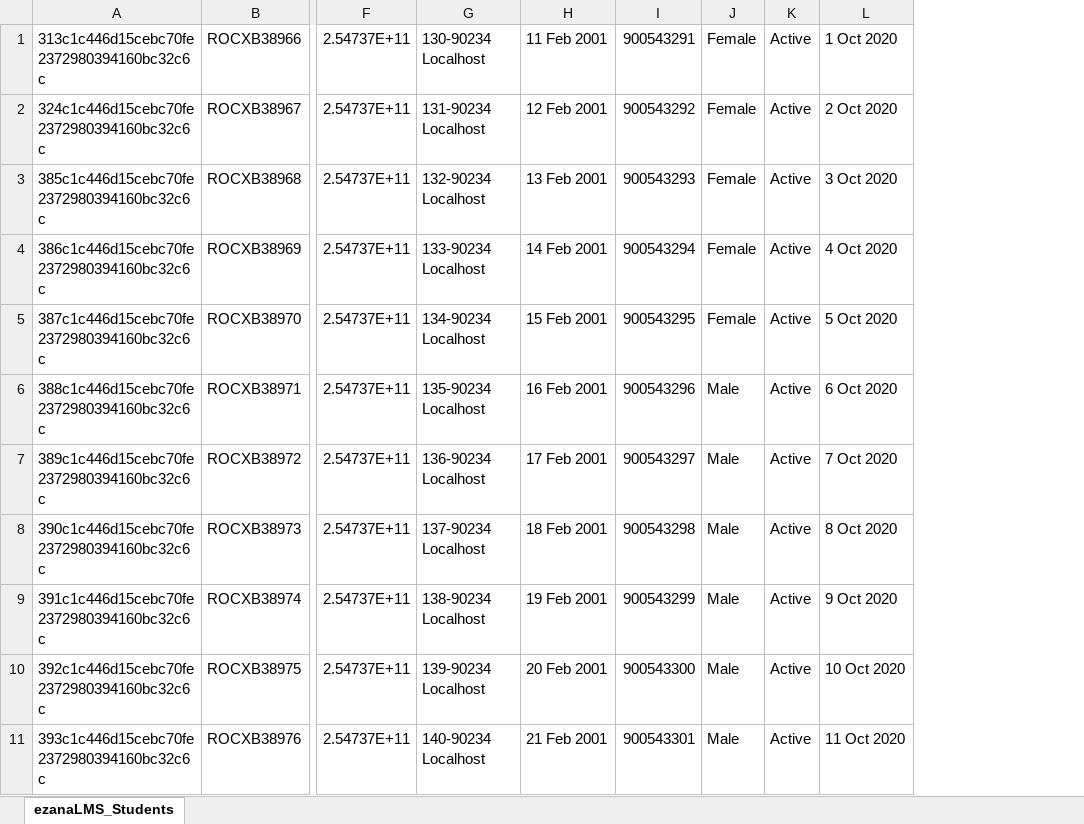
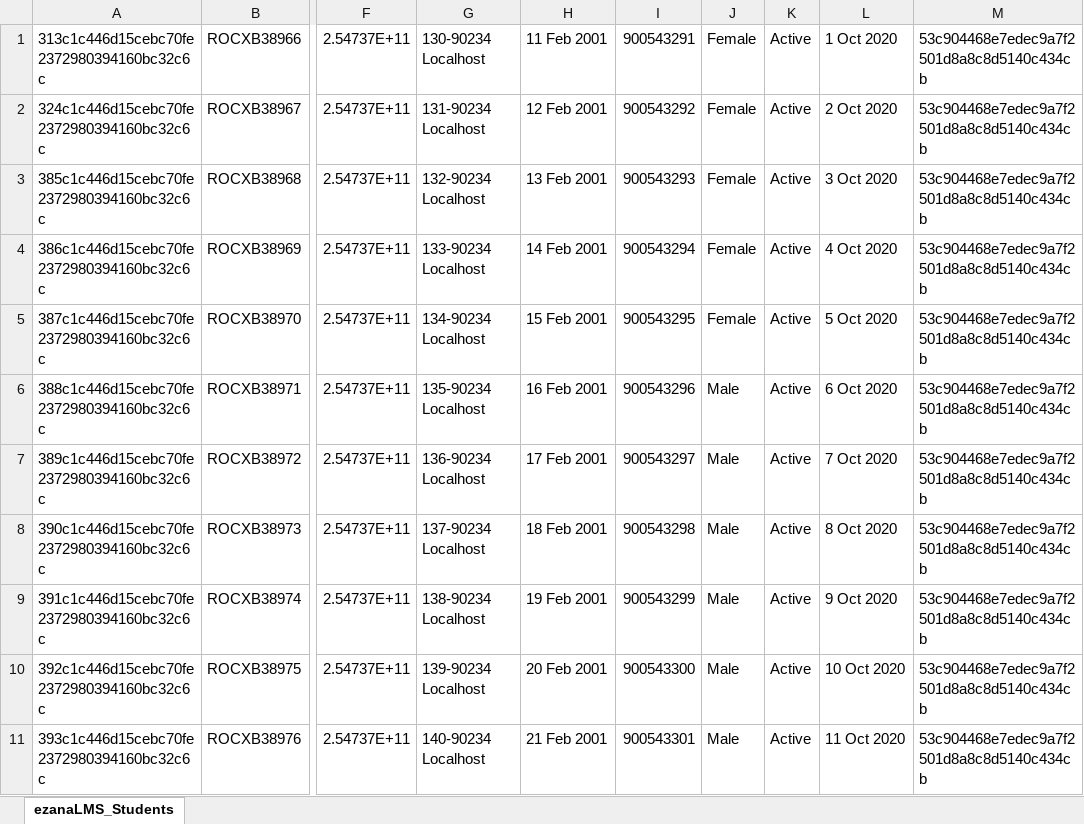
Before and after one commit to Ezana-LMS/Ezana, an Excel workbook: EzanaLMSData/XLSFiles/ezanaLMS_Students.xlsx, sheet ezanaLMS_Students, drawn as a sheet; only a part is shown, gaps mark what is left out; values as stored, in another font and other column widths than the file's, no borders; the diff names each change by its address in the sheet, - before the commit and + after, or states it on an @@ line.

```diff
--- a/EzanaLMSData/XLSFiles/ezanaLMS_Students.xlsx (sheet ezanaLMS_Students)
+++ b/EzanaLMSData/XLSFiles/ezanaLMS_Students.xlsx (sheet ezanaLMS_Students)
+column M, rows 1-11: all 53c904468e7edec9a7f2501d8a8c8d5140c434cb
```
Also changed, not shown: 1 other file.
